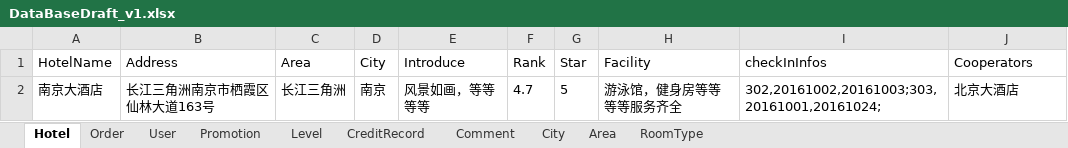
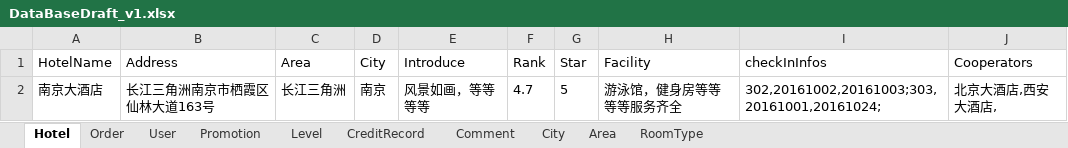
Before and after one commit to foxwel88/SE2-myHotel, an Excel workbook: Document/体系结构设计/DataBaseDraft_v1.xlsx, sheet Hotel, drawn as a sheet; values as stored, in another font and other column widths than the file's, no borders; the diff names each change by its address in the sheet, - before the commit and + after, or states it on an @@ line.

Commit message:
add hotel base logic

```diff
--- a/Document/体系结构设计/DataBaseDraft_v1.xlsx (sheet Hotel)
+++ b/Document/体系结构设计/DataBaseDraft_v1.xlsx (sheet Hotel)
-J2 (Cooperators): 北京大酒店
+J2 (Cooperators): 北京大酒店,西安大酒店,
```
Also changed, not shown: 21 other files.
